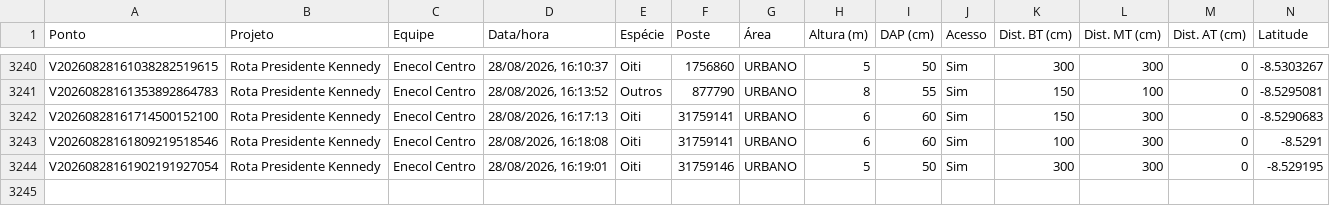
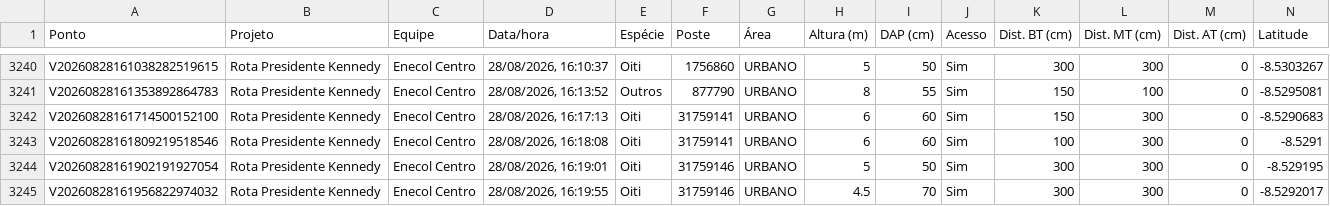
Before and after one commit to LGRSV/vera-vegetacao, a CSV file: exportacoes/enecol-centro.csv, drawn as a sheet; only a part is shown, gaps mark what is left out; rows hold the shown columns only; the diff names each change by its address in the sheet, - before the commit and + after, or states it on an @@ line.

```diff
--- a/exportacoes/enecol-centro.csv
+++ b/exportacoes/enecol-centro.csv
+row 3245: V20260828161956822974032 | Rota Presidente Kennedy | Enecol Centro | 28/08/2026, 16:19:55 | Oiti | 31759146 | URBANO | 4.5 | 70 | Sim | 300 | 300 | 0 | -8.5292017
```
Also changed, not shown: exportacoes/projetos/rota-presidente-kennedy/pontos.csv, 1 other file.
